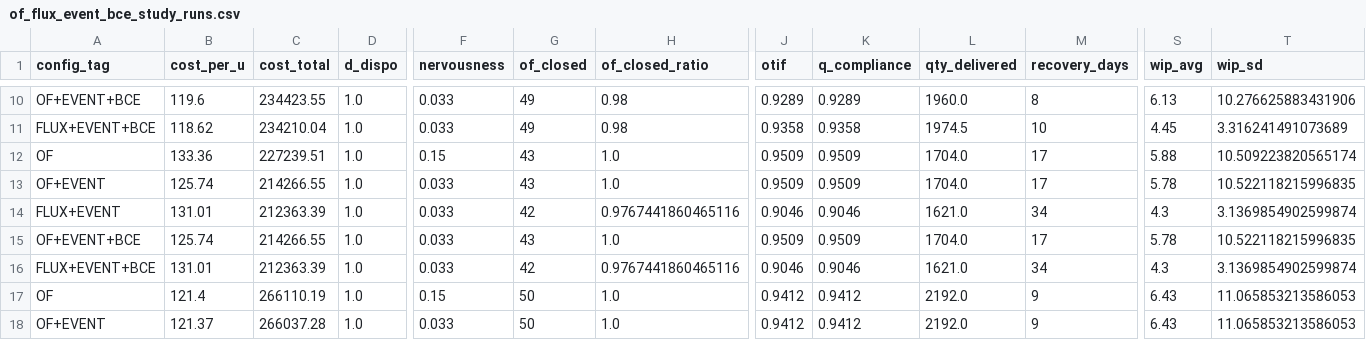
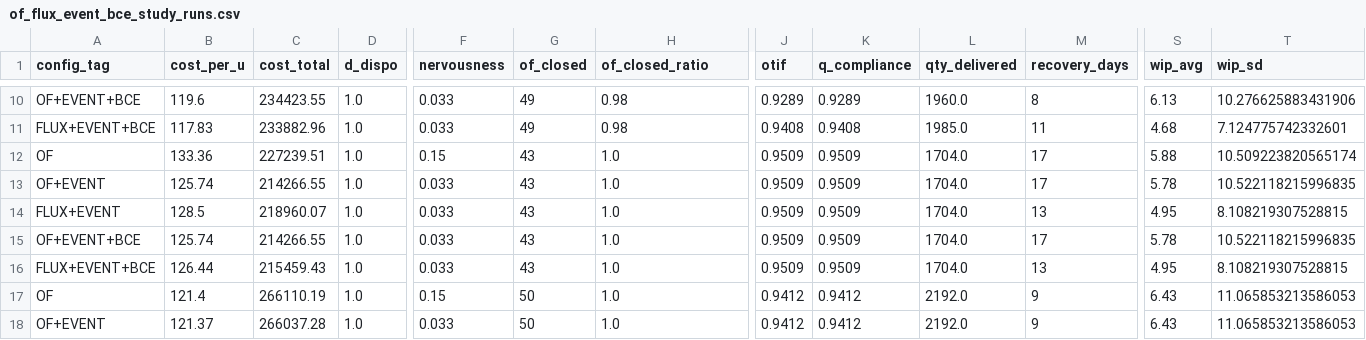
Before and after one commit to redatazi71/Pilotage-flux, a CSV file: docs/of_flux_event_bce_study_runs.csv, drawn as a sheet; only a part is shown, gaps mark what is left out; the diff covers the shown part only; the diff names each change by its address in the sheet, - before the commit and + after, or states it on an @@ line.

```diff
--- a/docs/of_flux_event_bce_study_runs.csv
+++ b/docs/of_flux_event_bce_study_runs.csv
-B11 (cost_per_u): 118.62
+B11 (cost_per_u): 117.83
-C11 (cost_total): 234210.04
+C11 (cost_total): 233882.96
-J11 (otif): 0.9358
+J11 (otif): 0.9408
-K11 (q_compliance): 0.9358
+K11 (q_compliance): 0.9408
-L11 (qty_delivered): 1974.5
+L11 (qty_delivered): 1985.0
-M11 (recovery_days): 10
+M11 (recovery_days): 11
-S11 (wip_avg): 4.45
+S11 (wip_avg): 4.68
-T11 (wip_sd): 3.316241491073689
+T11 (wip_sd): 7.124775742332601
-B14 (cost_per_u): 131.01
+B14 (cost_per_u): 128.5
-C14 (cost_total): 212363.39
+C14 (cost_total): 218960.07
-G14 (of_closed): 42
+G14 (of_closed): 43
-H14 (of_closed_ratio): 0.9767441860465116
+H14 (of_closed_ratio): 1.0
-J14 (otif): 0.9046
+J14 (otif): 0.9509
-K14 (q_compliance): 0.9046
+K14 (q_compliance): 0.9509
-L14 (qty_delivered): 1621.0
+L14 (qty_delivered): 1704.0
-M14 (recovery_days): 34
+M14 (recovery_days): 13
-S14 (wip_avg): 4.3
+S14 (wip_avg): 4.95
-T14 (wip_sd): 3.1369854902599874
+T14 (wip_sd): 8.108219307528815
-B16 (cost_per_u): 131.01
+B16 (cost_per_u): 126.44
-C16 (cost_total): 212363.39
+C16 (cost_total): 215459.43
-G16 (of_closed): 42
+G16 (of_closed): 43
-H16 (of_closed_ratio): 0.9767441860465116
+H16 (of_closed_ratio): 1.0
-J16 (otif): 0.9046
+J16 (otif): 0.9509
-K16 (q_compliance): 0.9046
+K16 (q_compliance): 0.9509
-L16 (qty_delivered): 1621.0
+L16 (qty_delivered): 1704.0
-M16 (recovery_days): 34
+M16 (recovery_days): 13
-S16 (wip_avg): 4.3
+S16 (wip_avg): 4.95
-T16 (wip_sd): 3.1369854902599874
+T16 (wip_sd): 8.108219307528815
```
Also changed, not shown: 62 edited cells elsewhere in this file, docs/of_flux_event_bce_extreme_runs.csv, 4 other files.
